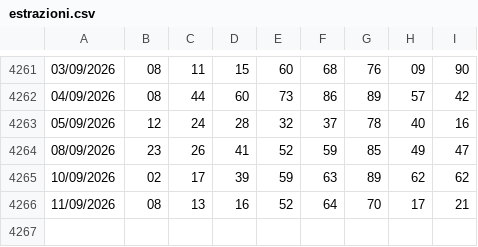
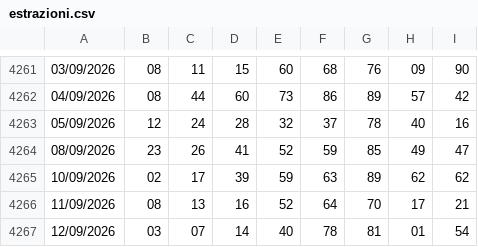
Before and after one commit to giolanni/Senalox2.0, a CSV file: shared/data/estrazioni.csv, drawn as a sheet; only a part is shown, gaps mark what is left out; the diff names each change by its address in the sheet, - before the commit and + after, or states it on an @@ line.

Commit message:
14 settembre

```diff
--- a/shared/data/estrazioni.csv
+++ b/shared/data/estrazioni.csv
+row 4267: 12/09/2026 | 03 | 07 | 14 | 40 | 78 | 81 | 01 | 54
```
